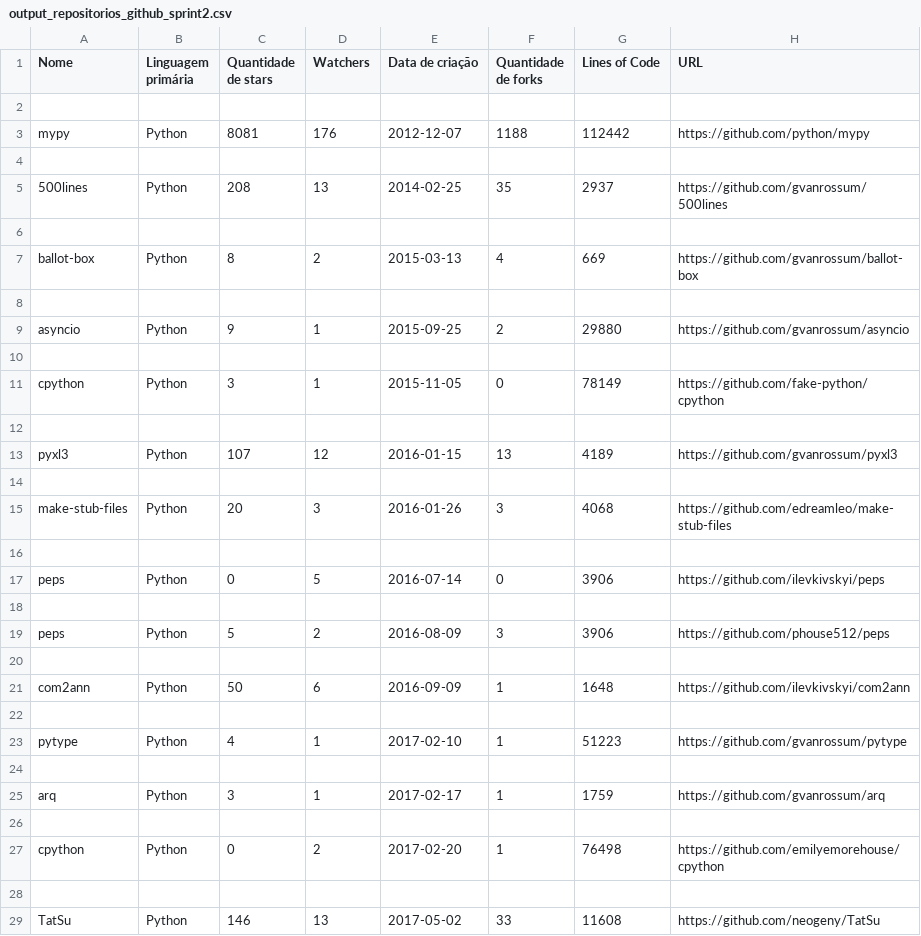
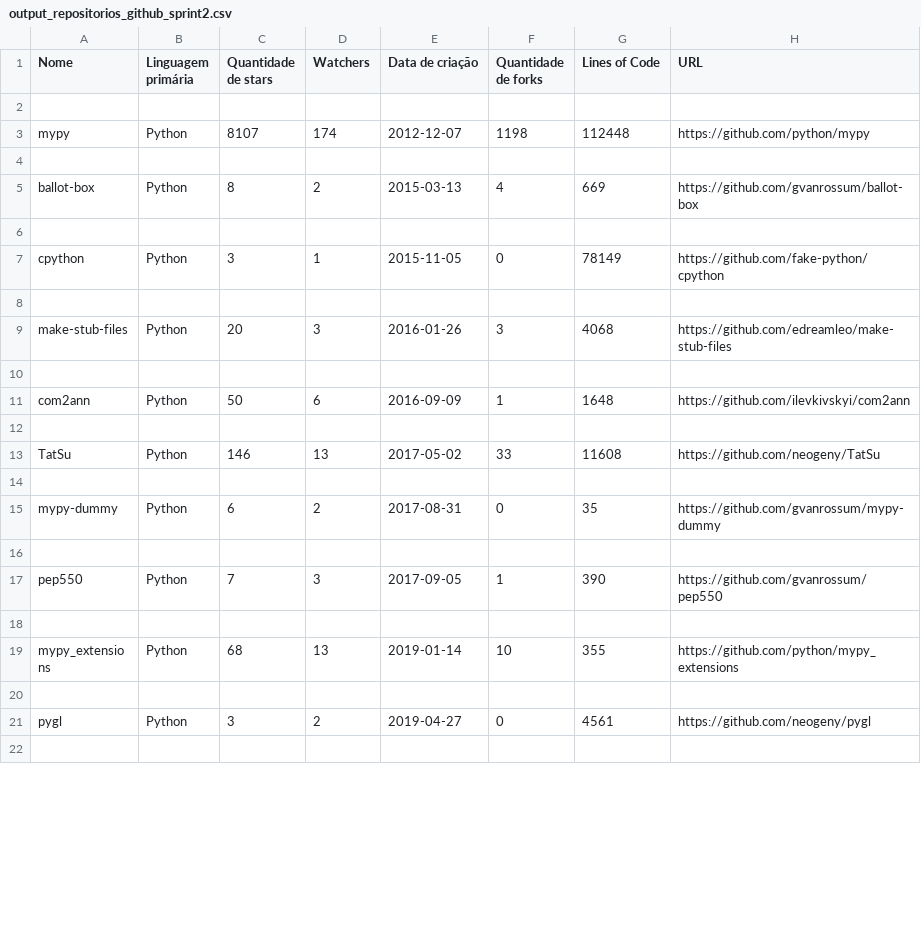
Before and after one commit to MateusSantosFonseca/Analise-Repositorios-GitHub-Labex, a CSV file: Sprint2/output_repositorios_github_sprint2.csv, drawn as a sheet; only a part is shown; the shorter side is filled out with more unchanged rows; the diff covers the shown part only.

Commit message:
Corrigindo query e finalizando primeira parte da Sprint 2

```diff
--- a/Sprint2/output_repositorios_github_sprint2.csv
+++ b/Sprint2/output_repositorios_github_sprint2.csv
@@ -2,5 +2,3 @@ Nome,Linguagem primária,Quantidade de stars,Watchers,Data de criação,Quantida
 
-mypy, Python, 8081, 176, 2012-12-07, 1188, 112442, https://github.com/python/mypy
-
-500lines, Python, 208, 13, 2014-02-25, 35, 2937, https://github.com/gvanrossum/500lines
+mypy, Python, 8107, 174, 2012-12-07, 1198, 112448, https://github.com/python/mypy
 
@@ -8,7 +6,3 @@ ballot-box, Python, 8, 2, 2015-03-13, 4, 669, https://github.com/gvanrossum/ball
 
-asyncio, Python, 9, 1, 2015-09-25, 2, 29880, https://github.com/gvanrossum/asyncio
-
 cpython, Python, 3, 1, 2015-11-05, 0, 78149, https://github.com/fake-python/cpython
-
-pyxl3, Python, 107, 12, 2016-01-15, 13, 4189, https://github.com/gvanrossum/pyxl3
 
@@ -16,14 +10,4 @@ make-stub-files, Python, 20, 3, 2016-01-26, 3, 4068, https://github.com/edreamle
 
-peps, Python, 0, 5, 2016-07-14, 0, 3906, https://github.com/ilevkivskyi/peps
-
-peps, Python, 5, 2, 2016-08-09, 3, 3906, https://github.com/phouse512/peps
-
 com2ann, Python, 50, 6, 2016-09-09, 1, 1648, https://github.com/ilevkivskyi/com2ann
 
-pytype, Python, 4, 1, 2017-02-10, 1, 51223, https://github.com/gvanrossum/pytype
-
-arq, Python, 3, 1, 2017-02-17, 1, 1759, https://github.com/gvanrossum/arq
-
-cpython, Python, 0, 2, 2017-02-20, 1, 76498, https://github.com/emilyemorehouse/cpython
-
 TatSu, Python, 146, 13, 2017-05-02, 33, 11608, https://github.com/neogeny/TatSu
```
Also changed, not shown: 10 removed rows and 2 edited cells elsewhere in this file, 2 other files.
